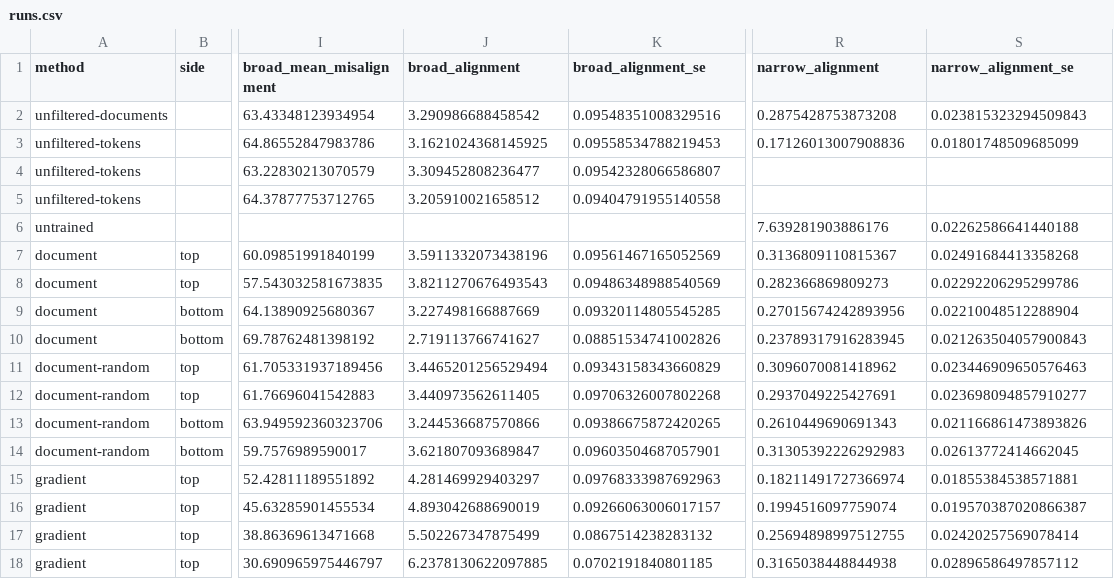
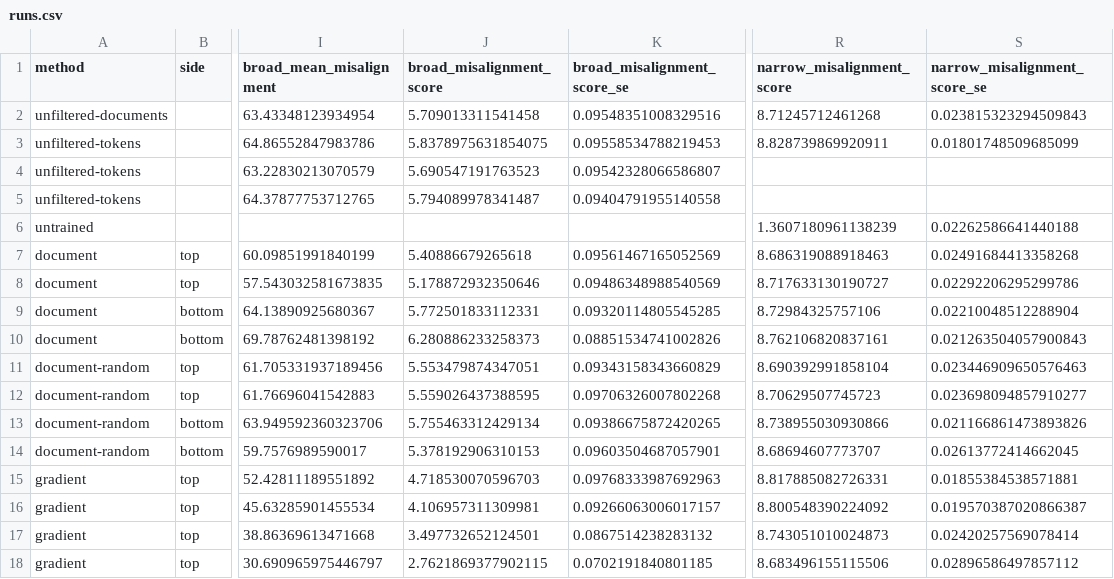
Before and after one commit to SrGonao/em_influence, a CSV file: reports/methods/data/runs.csv, drawn as a sheet; only a part is shown, gaps mark what is left out; the diff covers the shown part only; the diff names each change by its address in the sheet, - before the commit and + after, or states it on an @@ line.

```diff
--- a/reports/methods/data/runs.csv
+++ b/reports/methods/data/runs.csv
-J1: broad_alignment
+J1: broad_misalignment_score
-K1: broad_alignment_se
+K1: broad_misalignment_score_se
-R1: narrow_alignment
+R1: narrow_misalignment_score
-S1: narrow_alignment_se
+S1: narrow_misalignment_score_se
-J2 (broad_misalignment_score): 3.290986688458542
+J2 (broad_misalignment_score): 5.709013311541458
-R2 (narrow_misalignment_score): 0.2875428753873208
+R2 (narrow_misalignment_score): 8.71245712461268
-J3 (broad_misalignment_score): 3.1621024368145925
+J3 (broad_misalignment_score): 5.8378975631854075
-R3 (narrow_misalignment_score): 0.17126013007908836
+R3 (narrow_misalignment_score): 8.828739869920911
-J4 (broad_misalignment_score): 3.309452808236477
+J4 (broad_misalignment_score): 5.690547191763523
-J5 (broad_misalignment_score): 3.205910021658512
+J5 (broad_misalignment_score): 5.794089978341487
-R6 (narrow_misalignment_score): 7.639281903886176
+R6 (narrow_misalignment_score): 1.3607180961138239
-J7 (broad_misalignment_score): 3.5911332073438196
+J7 (broad_misalignment_score): 5.40886679265618
-R7 (narrow_misalignment_score): 0.3136809110815367
+R7 (narrow_misalignment_score): 8.686319088918463
-J8 (broad_misalignment_score): 3.8211270676493543
+J8 (broad_misalignment_score): 5.178872932350646
-R8 (narrow_misalignment_score): 0.282366869809273
+R8 (narrow_misalignment_score): 8.717633130190727
-J9 (broad_misalignment_score): 3.227498166887669
+J9 (broad_misalignment_score): 5.772501833112331
-R9 (narrow_misalignment_score): 0.27015674242893956
+R9 (narrow_misalignment_score): 8.72984325757106
-J10 (broad_misalignment_score): 2.719113766741627
+J10 (broad_misalignment_score): 6.280886233258373
-R10 (narrow_misalignment_score): 0.23789317916283945
+R10 (narrow_misalignment_score): 8.762106820837161
-J11 (broad_misalignment_score): 3.4465201256529494
+J11 (broad_misalignment_score): 5.553479874347051
-R11 (narrow_misalignment_score): 0.3096070081418962
+R11 (narrow_misalignment_score): 8.690392991858104
-J12 (broad_misalignment_score): 3.440973562611405
+J12 (broad_misalignment_score): 5.559026437388595
-R12 (narrow_misalignment_score): 0.2937049225427691
+R12 (narrow_misalignment_score): 8.70629507745723
-J13 (broad_misalignment_score): 3.244536687570866
+J13 (broad_misalignment_score): 5.755463312429134
-R13 (narrow_misalignment_score): 0.2610449690691343
+R13 (narrow_misalignment_score): 8.738955030930866
-J14 (broad_misalignment_score): 3.621807093689847
+J14 (broad_misalignment_score): 5.378192906310153
-R14 (narrow_misalignment_score): 0.31305392226292983
+R14 (narrow_misalignment_score): 8.68694607773707
-J15 (broad_misalignment_score): 4.281469929403297
+J15 (broad_misalignment_score): 4.718530070596703
-R15 (narrow_misalignment_score): 0.18211491727366974
+R15 (narrow_misalignment_score): 8.817885082726331
-J16 (broad_misalignment_score): 4.893042688690019
+J16 (broad_misalignment_score): 4.106957311309981
-R16 (narrow_misalignment_score): 0.1994516097759074
+R16 (narrow_misalignment_score): 8.800548390224092
-J17 (broad_misalignment_score): 5.502267347875499
+J17 (broad_misalignment_score): 3.497732652124501
-R17 (narrow_misalignment_score): 0.25694898997512755
+R17 (narrow_misalignment_score): 8.743051010024873
-J18 (broad_misalignment_score): 6.2378130622097885
+J18 (broad_misalignment_score): 2.7621869377902115
-R18 (narrow_misalignment_score): 0.3165038448844938
+R18 (narrow_misalignment_score): 8.683496155115506
```
Also changed, not shown: 62 edited cells elsewhere in this file, reports/methods/data/transfer.csv, 3 other files.
